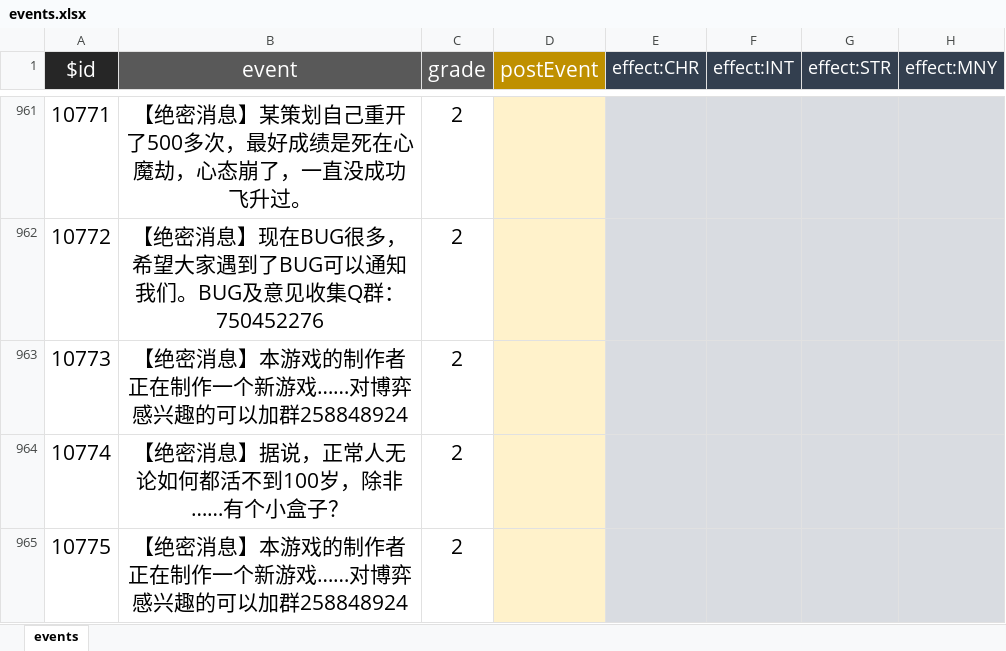
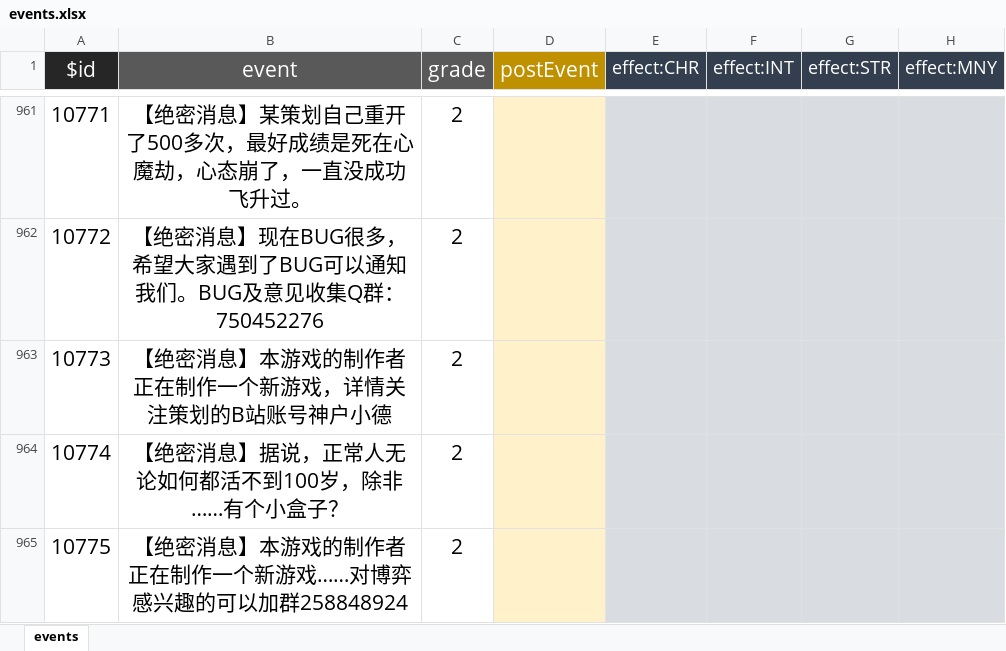
Before and after one commit to VickScarlet/lifeRestart, an Excel workbook: data/en-us/events.xlsx, sheet events, drawn as a sheet; only a part is shown, gaps mark what is left out; values as stored, in another font and other column widths than the file's, no borders; the diff names each change by its address in the sheet, - before the commit and + after, or states it on an @@ line.

Commit message:
update data

```diff
--- a/data/en-us/events.xlsx (sheet events)
+++ b/data/en-us/events.xlsx (sheet events)
-B963 (event): 【绝密消息】本游戏的制作者正在制作一个新游戏……对博弈感兴趣的可以加群258848924
+B963 (event): 【绝密消息】本游戏的制作者正在制作一个新游戏，详情关注策划的B站账号神户小德
```
Also changed, not shown: data/specialthanks-dun.xlsx, data/zh-cn/events.xlsx, 3 other files.
